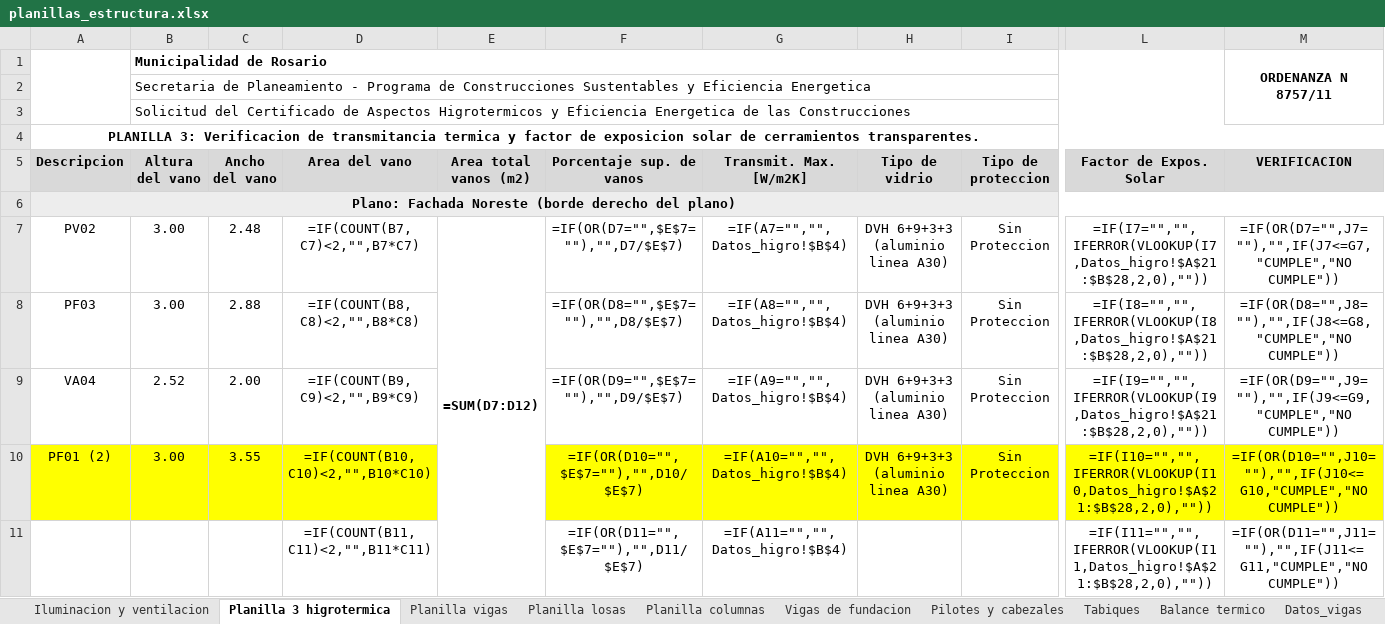
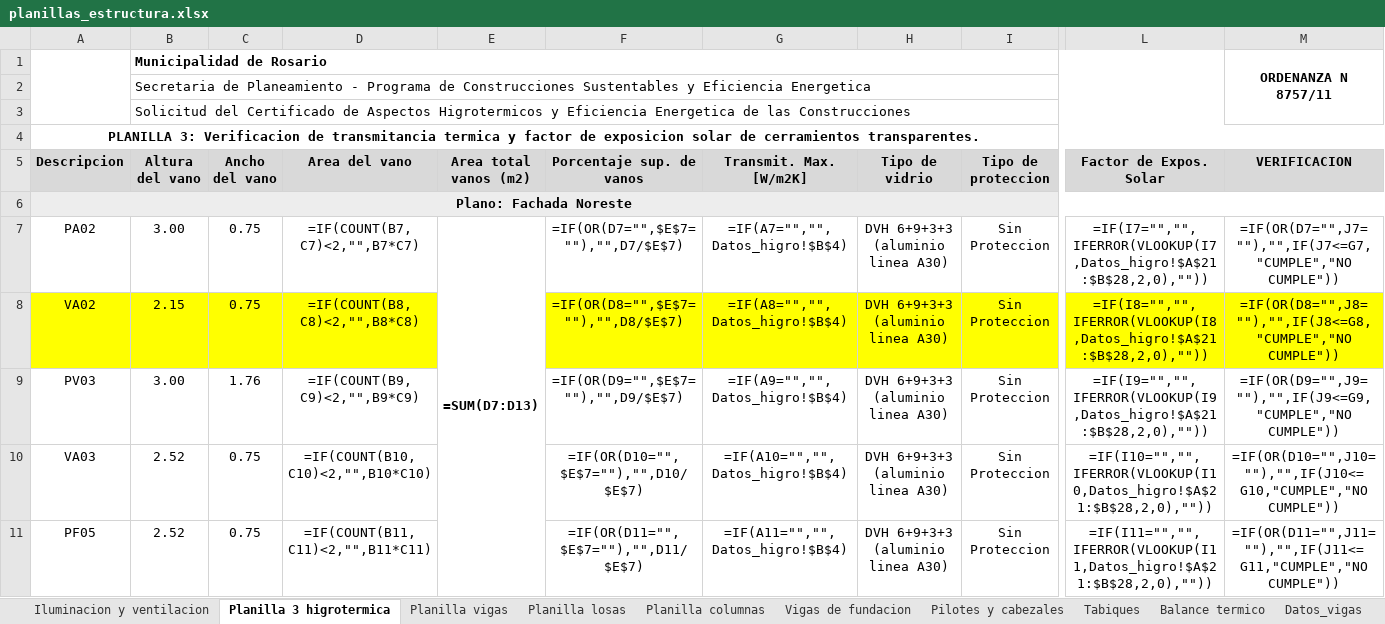
Before and after one commit to LoloMelia/tareas-claude, an Excel workbook: planillas/planillas_estructura.xlsx, sheet Planilla 3 higrotermica, drawn as a sheet; only a part is shown, gaps mark what is left out; values as stored, in another font and other column widths than the file's, no borders; formulas without a stored value are shown as written; charts and pictures and conditional formats not drawn; removed rows and columns are numbered as before the commit, all else as after; rows hold the shown columns only; the diff covers the shown part only; the diff names each change by its address in the sheet, - before the commit and + after, or states it on an @@ line.

```diff
--- a/planillas/planillas_estructura.xlsx (sheet Planilla 3 higrotermica)
+++ b/planillas/planillas_estructura.xlsx (sheet Planilla 3 higrotermica)
-A6 (Descripcion): Plano: Fachada Noreste (borde derecho del plano)
+A6 (Descripcion): Plano: Fachada Noreste
-A7 (Descripcion): PV02
+A7 (Descripcion): PA02
-C7 (Ancho del vano): 2.48
+C7 (Ancho del vano): 0.75
-E7 (Area total vanos (m2)): =SUM(D7:D12)
+E7 (Area total vanos (m2)): =SUM(D7:D13)
-E7:E12 merged
+E7:E13 merged
-A8 (Descripcion): PF03
+A8 (Descripcion): VA02
-A8:M8 fill: none
+A8:M8 fill: #FFFF00
-B8 (Altura del vano): 3.00
+B8 (Altura del vano): 2.15
-C8 (Ancho del vano): 2.88
+C8 (Ancho del vano): 0.75
-A9 (Descripcion): VA04
+A9 (Descripcion): PV03
-B9 (Altura del vano): 2.52
+B9 (Altura del vano): 3.00
-C9 (Ancho del vano): 2.00
+C9 (Ancho del vano): 1.76
-A10 (Descripcion): PF01 (2)
+A10 (Descripcion): VA03
-A10:M10 fill: #FFFF00
+A10:M10 fill: none
-B10 (Altura del vano): 3.00
+B10 (Altura del vano): 2.52
-C10 (Ancho del vano): 3.55
+C10 (Ancho del vano): 0.75
-row 11:  |  |  | =IF(COUNT(B11,C11)<2,"",B11*C11) |  | =IF(OR(D11="",$E$7=""),"",D11/$E$7) | =IF(A11="","",Datos_higro!$B$4) |  |  | =IF(I11="","",IFERROR(VLOOKUP(I11,Datos_higro!$A$21:$B$28,2,0),"")) | =IF(OR(D11="",J11=""),"",IF(J11<=G11,"CUMPLE","NO CUMPLE"))
+row 11: PF05 | 2.52 | 0.75 | =IF(COUNT(B11,C11)<2,"",B11*C11) |  | =IF(OR(D11="",$E$7=""),"",D11/$E$7) | =IF(A11="","",Datos_higro!$B$4) | DVH 6+9+3+3 (aluminio linea A30) | Sin Proteccion | =IF(I11="","",IFERROR(VLOOKUP(I11,Datos_higro!$A$21:$B$28,2,0),"")) | =IF(OR(D11="",J11=""),"",IF(J11<=G11,"CUMPLE","NO CUMPLE"))
```
Also changed, not shown: 9 added rows, 6 removed rows, 87 edited cells, cell formats and merged cells elsewhere in this sheet.
